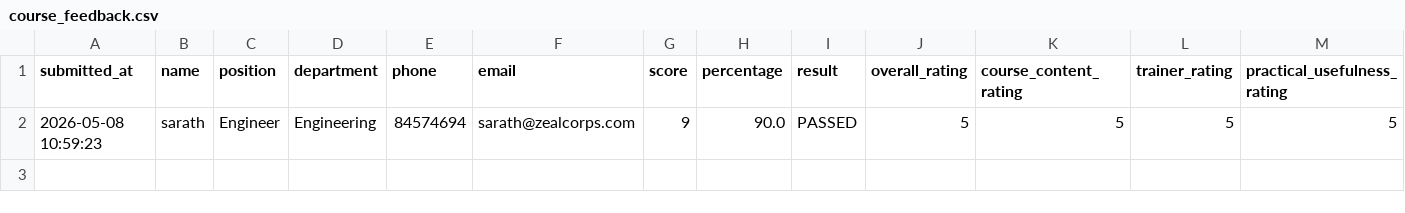
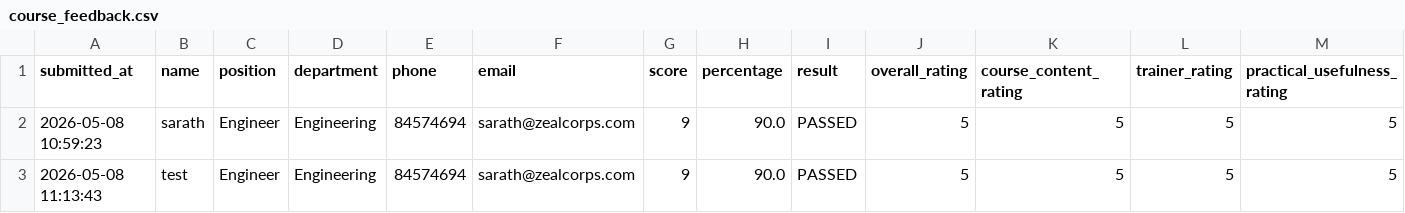
Before and after one commit to sarathgoshzc/chiller-assessment, a CSV file: results/course_feedback.csv, drawn as a sheet; only a part is shown; rows hold the shown columns only; the diff names each change by its address in the sheet, - before the commit and + after, or states it on an @@ line.

Commit message:
Add course feedback - test - 2026-05-08 11:13:43

```diff
--- a/results/course_feedback.csv
+++ b/results/course_feedback.csv
+row 3: 2026-05-08 11:13:43 | test | Engineer | Engineering | 84574694 | sarath@zealcorps.com | 9 | 90.0 | PASSED | 5 | 5 | 5 | 5
```
